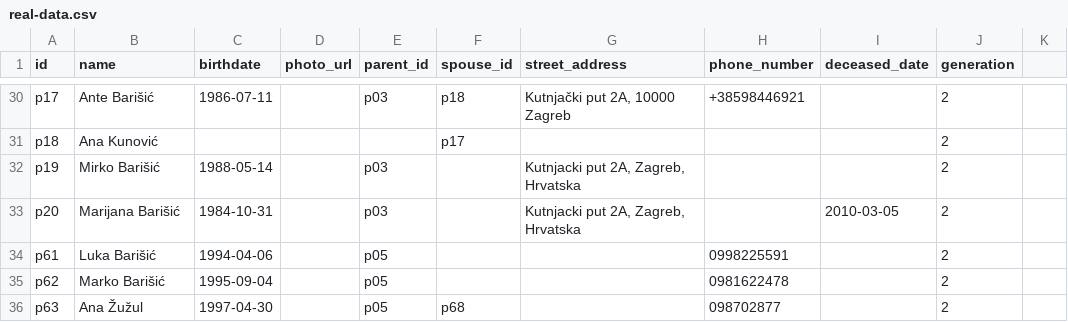
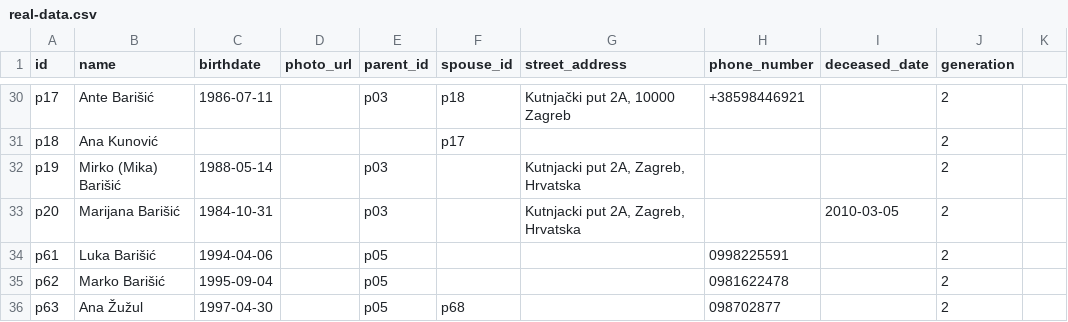
Before and after one commit to abarisic86/obiteljsko-stablo, a CSV file: public/real-data.csv, drawn as a sheet; only a part is shown, gaps mark what is left out.

Commit message:
Update name for Mirko Barišić in real-data.csv

```diff
--- a/public/real-data.csv
+++ b/public/real-data.csv
@@ -31,3 +31,3 @@ p17,Ante Barišić,1986-07-11,,p03,p18,"Kutnjački put 2A, 10000 Zagreb",+385984
 p18,Ana Kunović,,,,p17,,,,2
-p19,Mirko Barišić,1988-05-14,,p03,,"Kutnjacki put 2A, Zagreb, Hrvatska",,,2
+p19,Mirko (Mika) Barišić,1988-05-14,,p03,,"Kutnjacki put 2A, Zagreb, Hrvatska",,,2
 p20,Marijana Barišić,1984-10-31,,p03,,"Kutnjacki put 2A, Zagreb, Hrvatska",,2010-03-05,2
```
